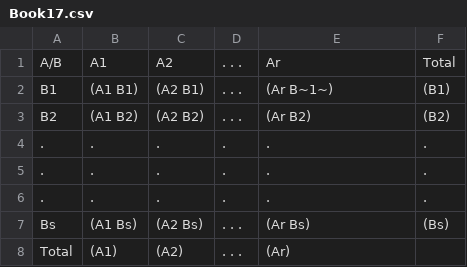
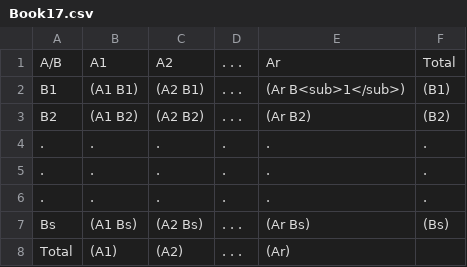
Before and after one commit to STATOBERRYPAPAYA/TextbookofAgstat, a CSV file: csv/Book17.csv, drawn as a sheet.

```diff
--- a/csv/Book17.csv
+++ b/csv/Book17.csv
@@ -1,3 +1,3 @@
 A/B,A1,A2,. . .,Ar,Total
-B1,(A1 B1),(A2 B1),. . .,(Ar B~1~),(B1)
+B1,(A1 B1),(A2 B1),. . .,(Ar B<sub>1</sub>),(B1)
 B2,(A1 B2),(A2 B2),. . .,(Ar B2),(B2)
```
Also changed, not shown: csv/Book13.csv, csv/Book14.csv, 56 other files.
